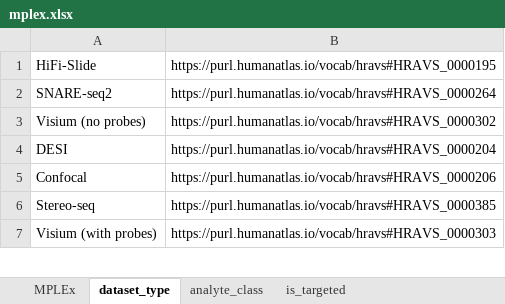
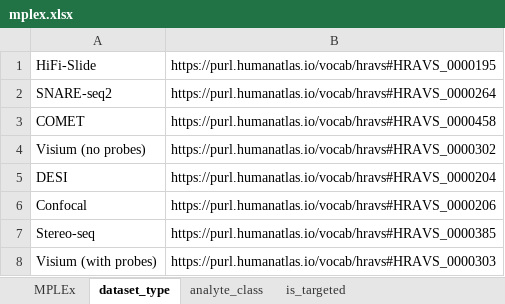
Before and after one commit to hubmapconsortium/dataset-metadata-spreadsheet, an Excel workbook: mplex/latest/mplex.xlsx, sheet dataset_type, drawn as a sheet; only a part is shown; values as stored, in another font and other column widths than the file's, no borders; the diff names each change by its address in the sheet, - before the commit and + after, or states it on an @@ line.

```diff
--- a/mplex/latest/mplex.xlsx (sheet dataset_type)
+++ b/mplex/latest/mplex.xlsx (sheet dataset_type)
+row 3: COMET | https://purl.humanatlas.io/vocab/hravs#HRAVS_0000458
```
Also changed, not shown: sheet acquisition_instrument_model, sheet ms_ionization_technique, sheet .metadata, lcms/latest/lcms.xlsx, lcms/v4.0.0/lcms-v4.0.0.xlsx, 15 other files.
